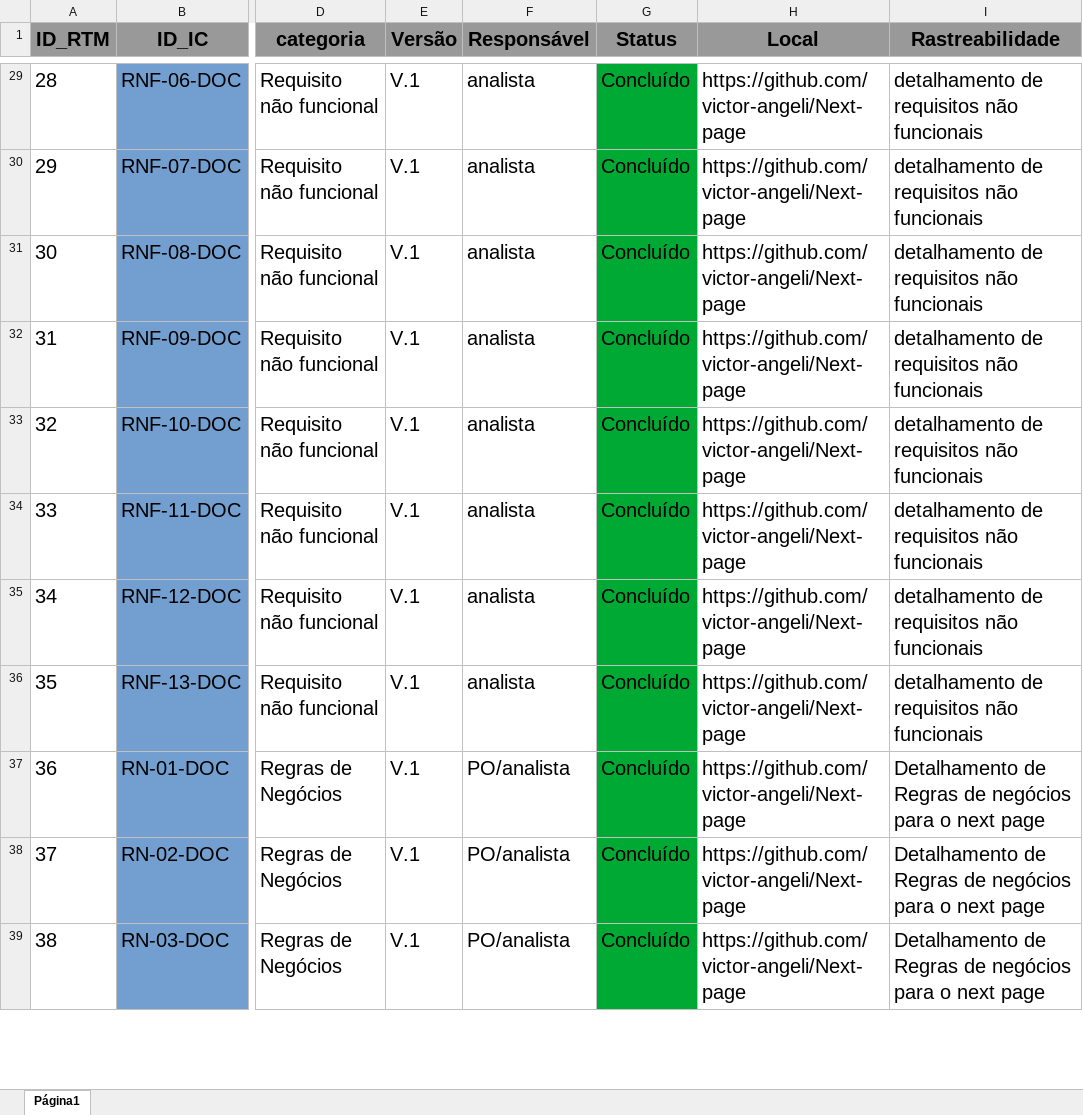
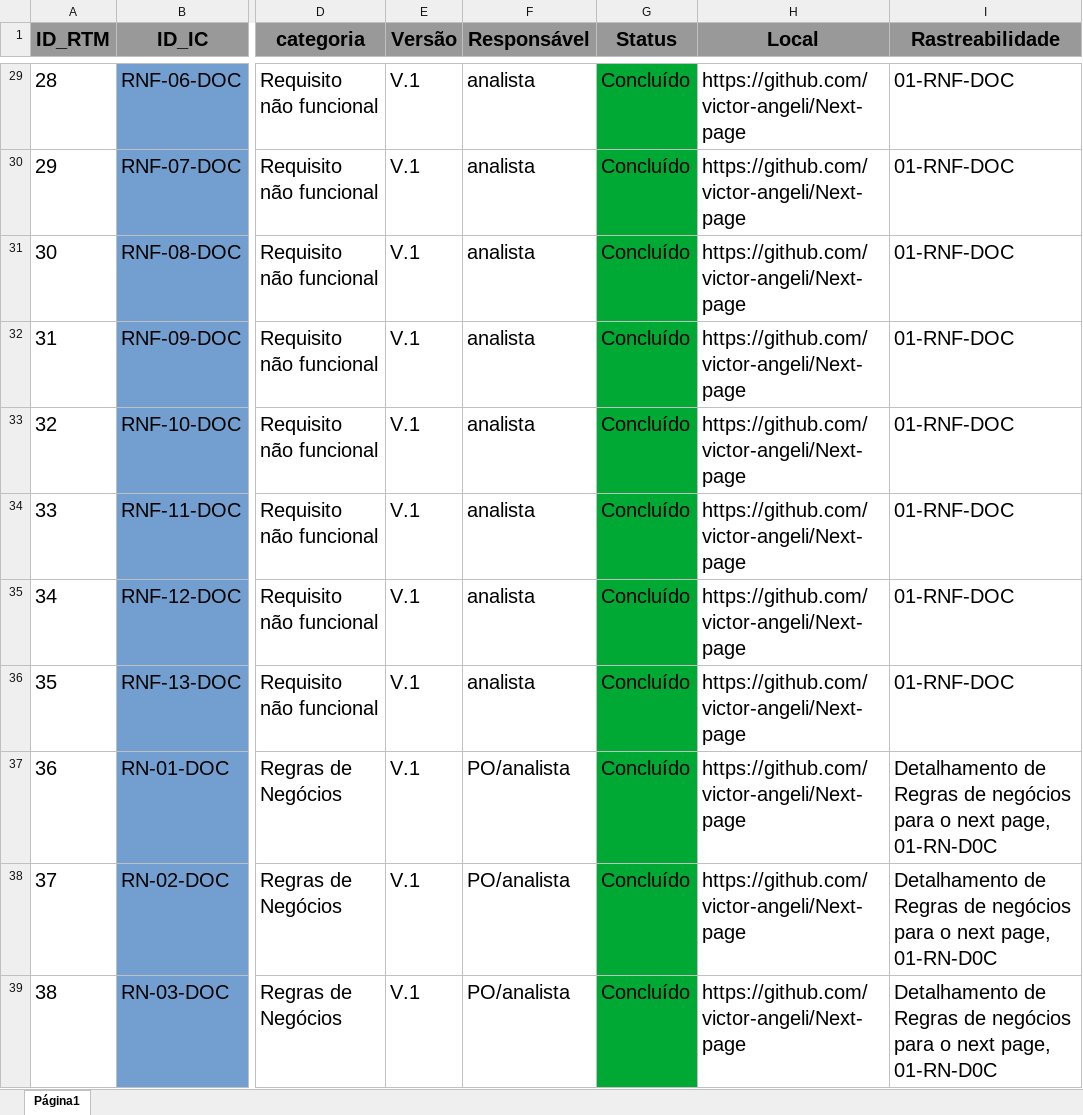
Before and after one commit to victor-angeli/Next-page, an Excel workbook: planilha/planilha de ICs - Next Page.xlsx, sheet Página1, drawn as a sheet; only a part is shown, gaps mark what is left out; values as stored, in another font and other column widths than the file's, no borders; the diff covers the shown part only; the diff names each change by its address in the sheet, - before the commit and + after, or states it on an @@ line.

Commit message:
adições a rastreabilidade

```diff
--- a/planilha/planilha de ICs - Next Page.xlsx (sheet Página1)
+++ b/planilha/planilha de ICs - Next Page.xlsx (sheet Página1)
-I29:I36 (Rastreabilidade): detalhamento de requisitos não funcionais
+I29:I36 (Rastreabilidade): 01-RNF-DOC
-I37:I39 (Rastreabilidade): …o next page
+I37:I39 (Rastreabilidade): …o next page, 01-RN-D0C
```
Also changed, not shown: 36 edited cells elsewhere in this sheet, 1 other file.
